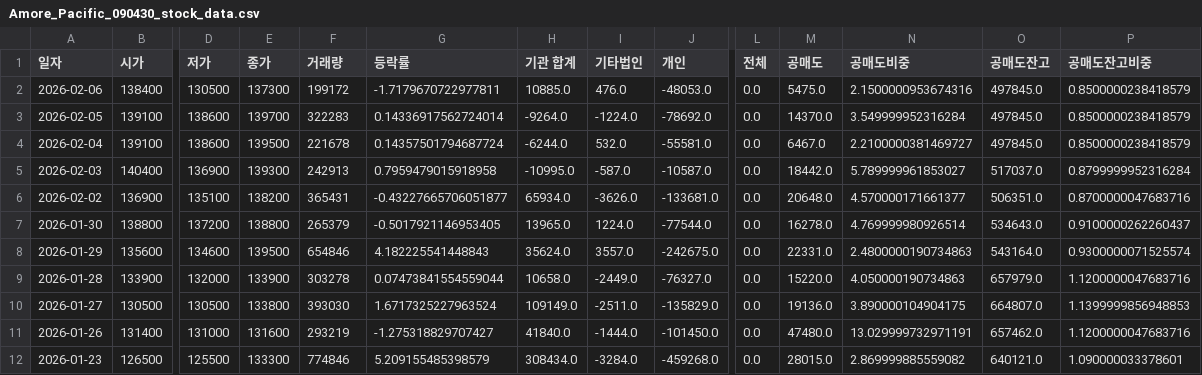
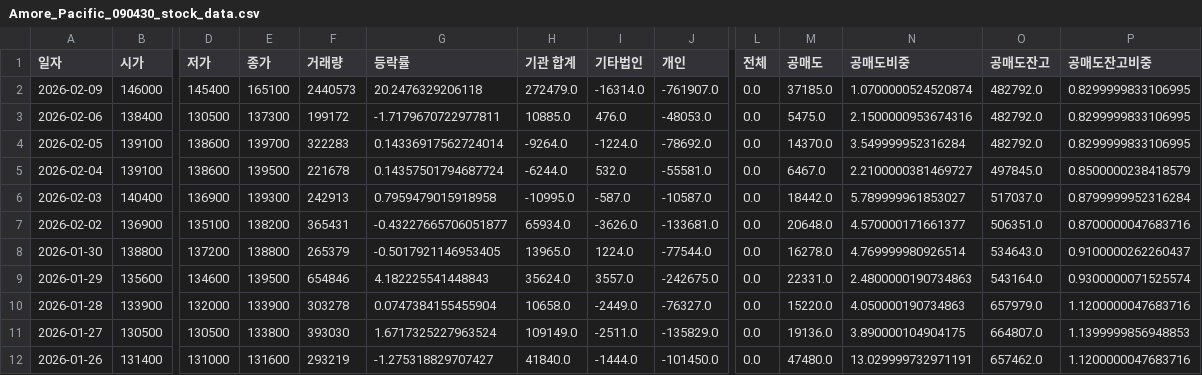
Before and after one commit to ccyun95/Food_cosmetic_distribution_work, a CSV file: data/Amore_Pacific_090430_stock_data.csv, drawn as a sheet; only a part is shown, gaps mark what is left out; the shorter side is filled out with more unchanged rows; addresses are those after the commit; rows hold the shown columns only; the diff names each change by its address in the sheet, - before the commit and + after, or states it on an @@ line.

```diff
--- a/data/Amore_Pacific_090430_stock_data.csv
+++ b/data/Amore_Pacific_090430_stock_data.csv
+row 2: 2026-02-09 | 146000 | 145400 | 165100 | 2440573 | 20.2476329206118 | 272479.0 | -16314.0 | -761907.0 | 0.0 | 37185.0 | 1.0700000524520874 | 482792.0 | 0.8299999833106995
-O3:O4 (공매도잔고): 497845.0
+O3:O4 (공매도잔고): 482792.0
-P3:P4 (공매도잔고비중): 0.8500000238418579
+P3:P4 (공매도잔고비중): 0.8299999833106995
-G10 (등락률): 0.07473841554559044
+G10 (등락률): 0.0747384155455904
```
Also changed, not shown: data/Cosmax_192820_stock_data.csv, data/Coway_021240_stock_data.csv, 16 other files.
